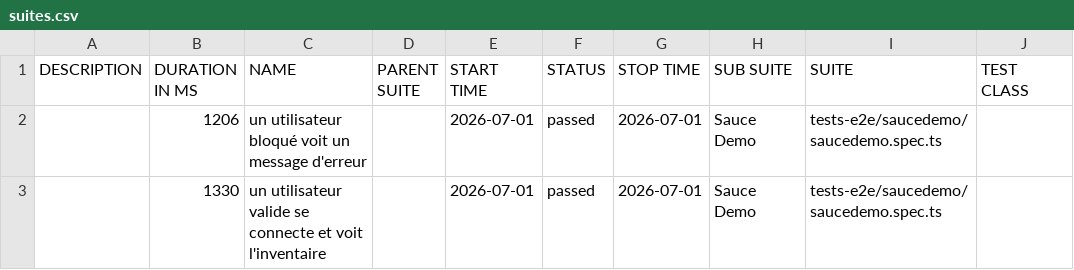
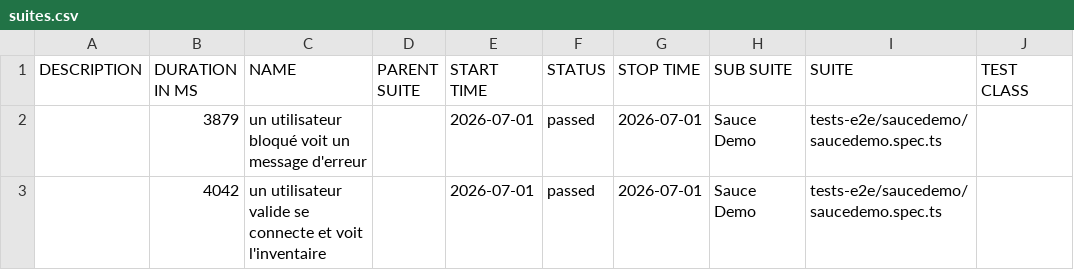
Before and after one commit to dilmiabdelali28/playwright-ts, a CSV file: data/suites.csv, drawn as a sheet; only a part is shown; the diff names each change by its address in the sheet, - before the commit and + after, or states it on an @@ line.

```diff
--- a/data/suites.csv
+++ b/data/suites.csv
-B2 (DURATION IN MS): 1206
+B2 (DURATION IN MS): 3879
-B3 (DURATION IN MS): 1330
+B3 (DURATION IN MS): 4042
```
Also changed, not shown: 22 other files.
